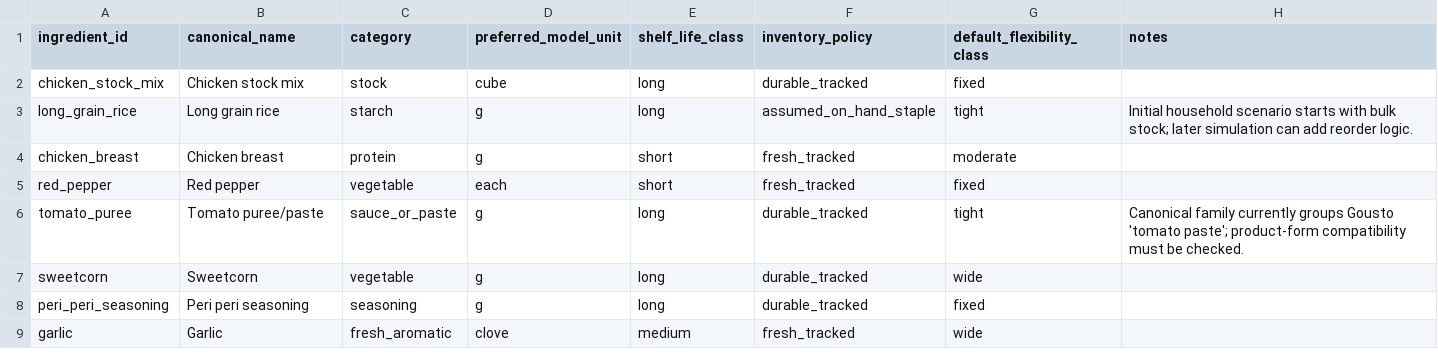
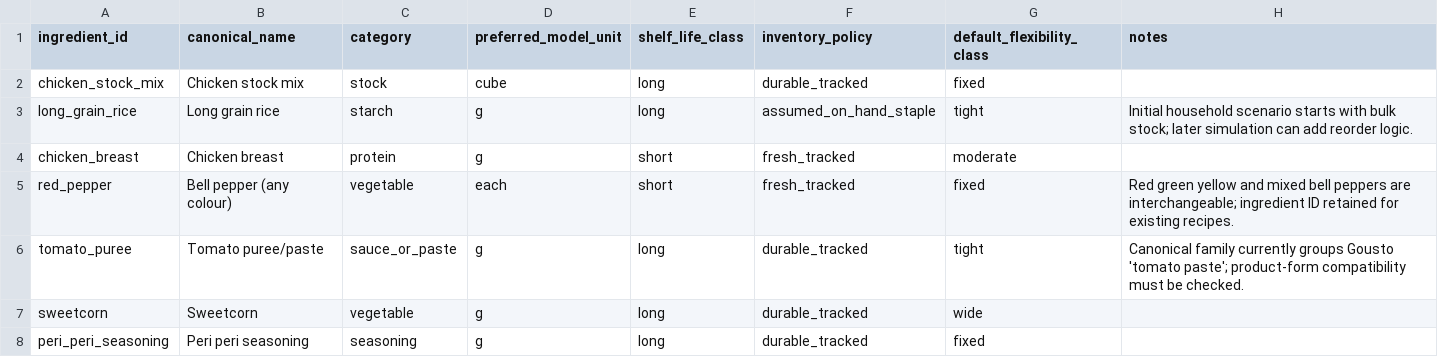
Before and after one commit to hassambashir/grocery-optimiser, a CSV file: data/ingredients.csv, drawn as a sheet; only a part is shown; the shorter side is filled out with more unchanged rows.

Commit message:
Clarify bell pepper ingredient accepts all colours while preserving existing recipe ID

```diff
--- a/data/ingredients.csv
+++ b/data/ingredients.csv
@@ -4,3 +4,3 @@ long_grain_rice,Long grain rice,starch,g,long,assumed_on_hand_staple,tight,Initi
 chicken_breast,Chicken breast,protein,g,short,fresh_tracked,moderate,
-red_pepper,Red pepper,vegetable,each,short,fresh_tracked,fixed,
+red_pepper,Bell pepper (any colour),vegetable,each,short,fresh_tracked,fixed,Red green yellow and mixed bell peppers are interchangeable; ingredient ID retained for existing recipes.
 tomato_puree,Tomato puree/paste,sauce_or_paste,g,long,durable_tracked,tight,Canonical family currently groups Gousto 'tomato paste'; product-form compatibility must be checked.
```
